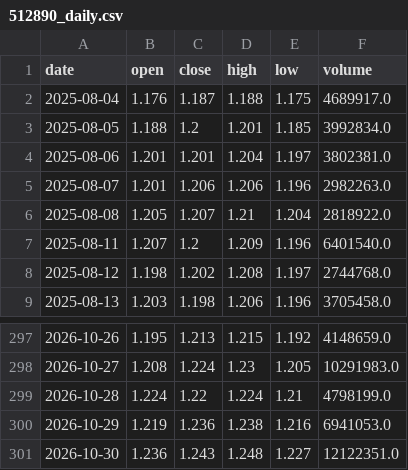
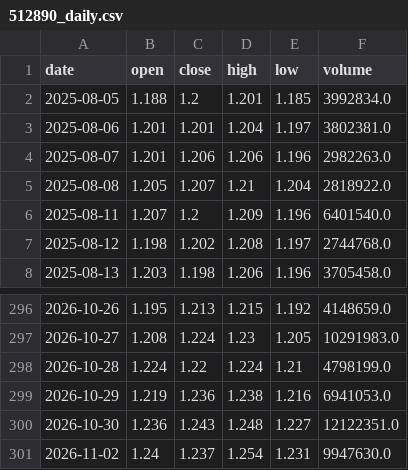
Before and after one commit to uziWTF/JTrading, a CSV file: data/512890_daily.csv, drawn as a sheet; only a part is shown, gaps mark what is left out.

```diff
--- a/data/512890_daily.csv
+++ b/data/512890_daily.csv
@@ -1,3 +1,2 @@
 date,open,close,high,low,volume
-2025-08-04,1.176,1.187,1.188,1.175,4689917.0
 2025-08-05,1.188,1.2,1.201,1.185,3992834.0
@@ -301 +300,2 @@ date,open,close,high,low,volume
 2026-10-30,1.236,1.243,1.248,1.227,12122351.0
+2026-11-02,1.24,1.237,1.254,1.231,9947630.0
```
Also changed, not shown: 3 other files.
